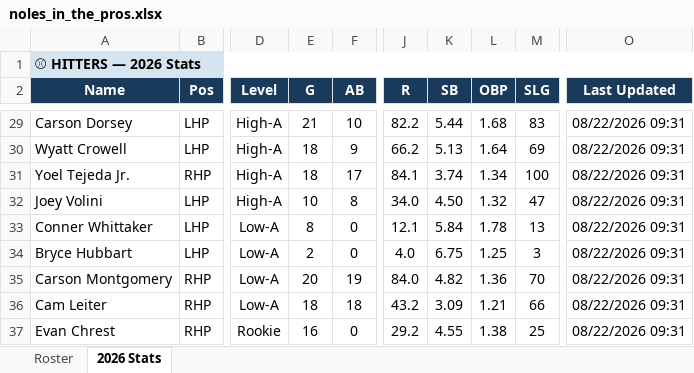
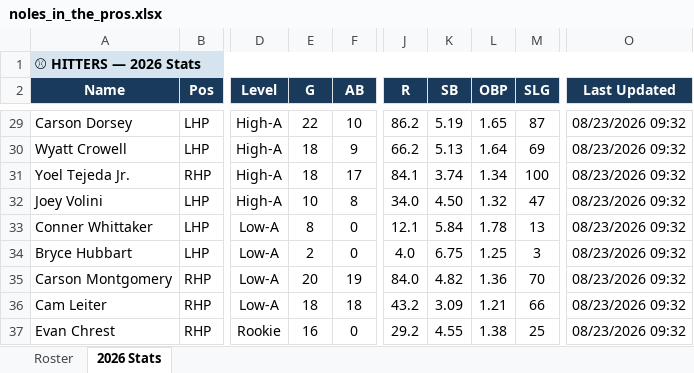
Before and after one commit to JohnVNoles/noles-in-the-show, an Excel workbook: noles_in_the_pros.xlsx, sheet 2026 Stats, drawn as a sheet; only a part is shown, gaps mark what is left out; values as stored, in another font and other column widths than the file's, no borders; the diff covers the shown part only; the diff names each change by its address in the sheet, - before the commit and + after, or states it on an @@ line.

```diff
--- a/noles_in_the_pros.xlsx (sheet 2026 Stats)
+++ b/noles_in_the_pros.xlsx (sheet 2026 Stats)
-E29 (G): 21
+E29 (G): 22
-J29 (R): 82.2
+J29 (R): 86.2
-K29 (SB): 5.44
+K29 (SB): 5.19
-L29 (OBP): 1.68
+L29 (OBP): 1.65
-M29 (SLG): 83
+M29 (SLG): 87
-O29:O37 (Last Updated): 08/22/2026 09:31
+O29:O37 (Last Updated): 08/23/2026 09:32
```
Also changed, not shown: 50 edited cells elsewhere in this sheet, 4 other files.
